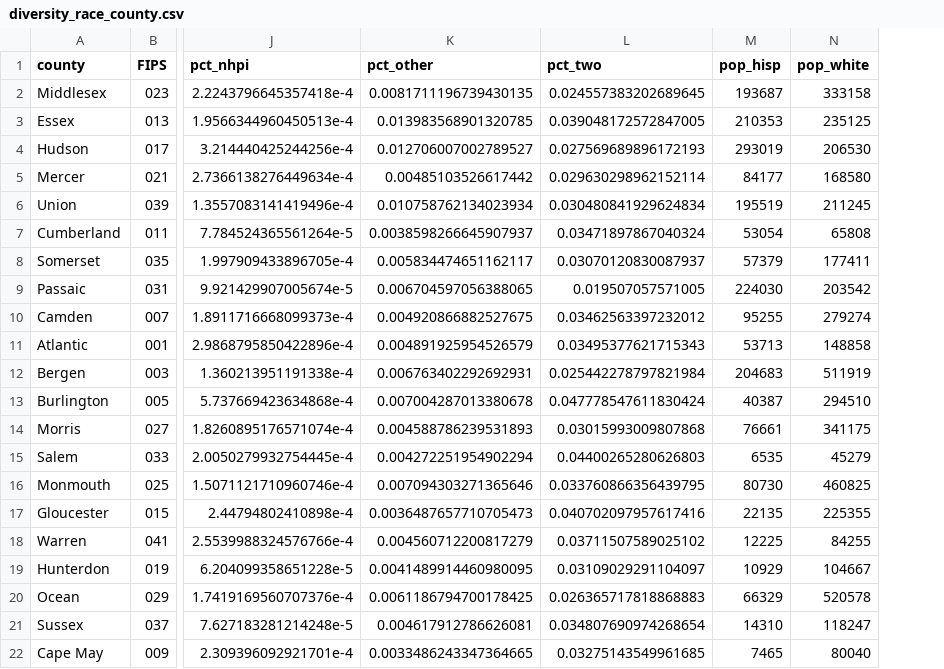
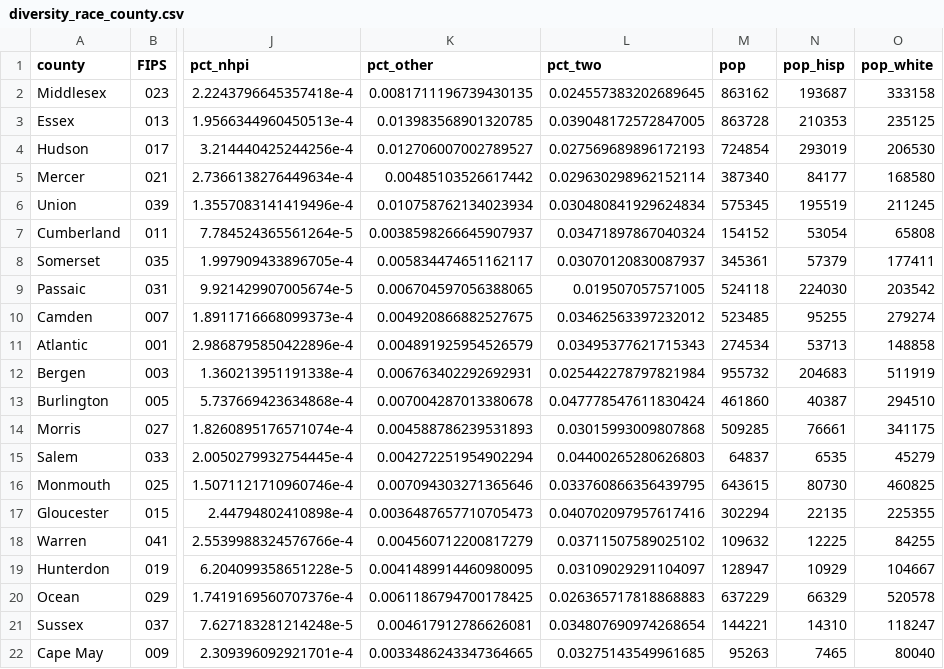
Before and after one commit to SteadyGiant/nj-towns, a CSV file: data/diversity_race_county.csv, drawn as a sheet; only a part is shown, gaps mark what is left out; the diff names each change by its address in the sheet, - before the commit and + after, or states it on an @@ line.

```diff
--- a/data/diversity_race_county.csv
+++ b/data/diversity_race_county.csv
+column M (pop), rows 2-22: 863162 | 863728 | 724854 | 387340 | 575345 | 154152 | 345361 | 524118 | 523485 | 274534 | 955732 | 461860 | 509285 | 64837 | 643615 | 302294 | 109632 | 128947 | 637229 | 144221 | 95263
```
Also changed, not shown: data/diversity_race_municipality.csv, 1 other file.
